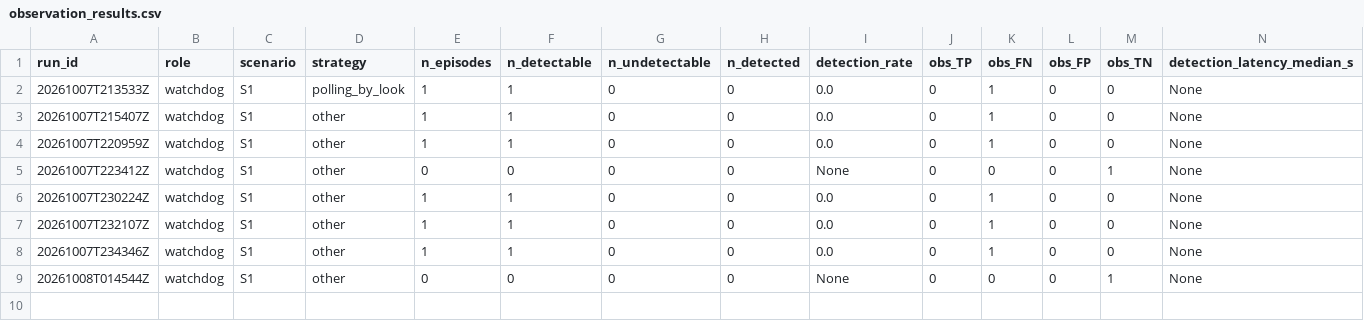
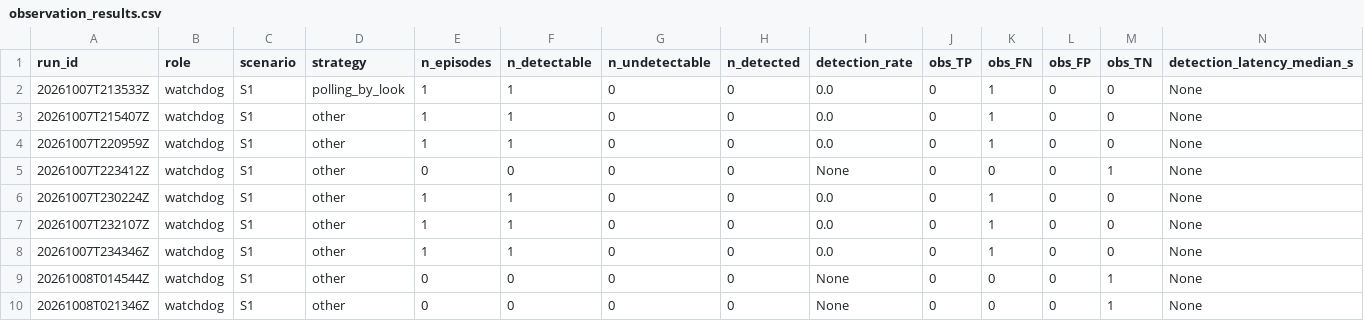
Before and after one commit to mohammadnsr1/WatchDog_V1, a CSV file: paper_results/batches/S1/raw/observation_results.csv, drawn as a sheet; only a part is shown; rows hold the shown columns only; the diff names each change by its address in the sheet, - before the commit and + after, or states it on an @@ line.

```diff
--- a/paper_results/batches/S1/raw/observation_results.csv
+++ b/paper_results/batches/S1/raw/observation_results.csv
+row 10: 20261008T021346Z | watchdog | S1 | other | 0 | 0 | 0 | 0 | None | 0 | 0 | 0 | 1 | None
```
Also changed, not shown: paper_results/batches/S1/raw/results.csv, 2 other files.
